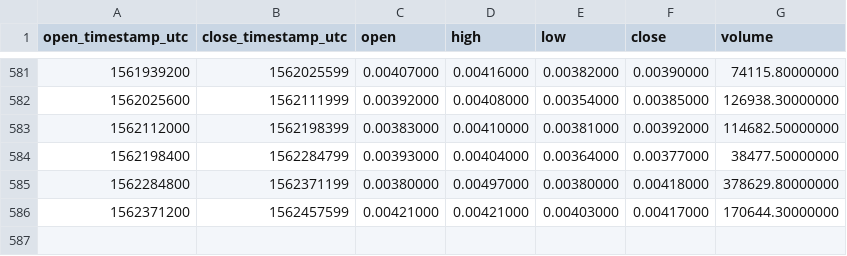
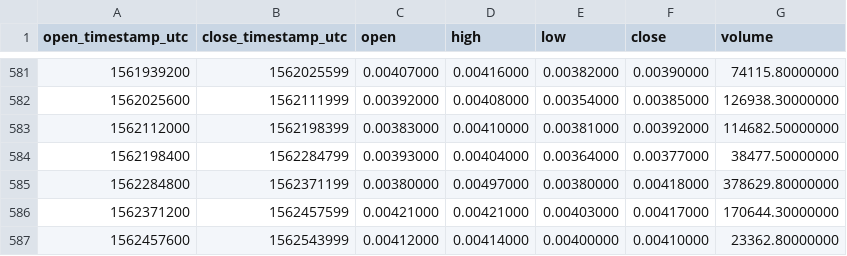
Before and after one commit to cryptobigbro/binance-ADXBNB, a CSV file: binance-ADXBNB-1d.csv, drawn as a sheet; only a part is shown, gaps mark what is left out; the diff names each change by its address in the sheet, - before the commit and + after, or states it on an @@ line.

Commit message:
Update OHLCV data.

```diff
--- a/binance-ADXBNB-1d.csv
+++ b/binance-ADXBNB-1d.csv
+row 587: 1562457600 | 1562543999 | 0.00412000 | 0.00414000 | 0.00400000 | 0.00410000 | 23362.80000000
```
Also changed, not shown: 1 other file.
